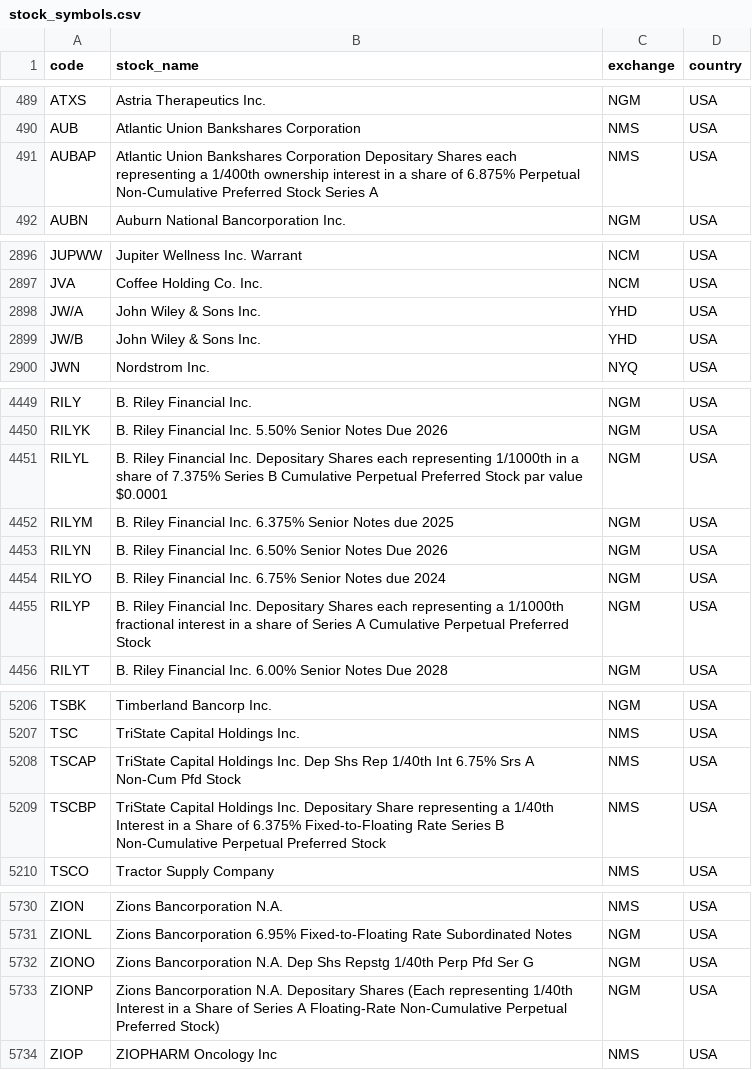
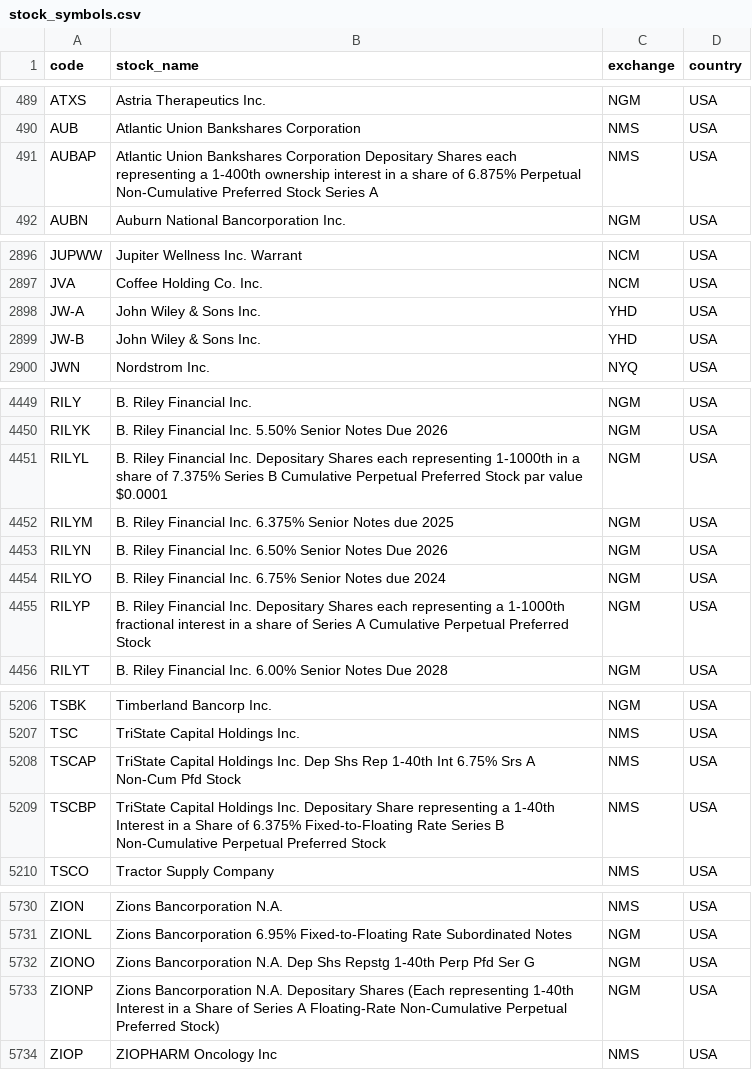
Before and after one commit to iyenbadri/COMP9900-StockZen, a CSV file: stockzen-backend/app/scripts/stock_symbols.csv, drawn as a sheet; only a part is shown, gaps mark what is left out; the diff covers the shown part only.

Commit message:
Change '/' to '-' in stock symbols csv

```diff
--- a/stockzen-backend/app/scripts/stock_symbols.csv
+++ b/stockzen-backend/app/scripts/stock_symbols.csv
@@ -490,3 +490,3 @@ ATXS,Astria Therapeutics Inc.,NGM,USA
 AUB,Atlantic Union Bankshares Corporation,NMS,USA
-AUBAP,Atlantic Union Bankshares Corporation Depositary Shares each representing a 1/400th ownership interest in a share of 6.875% Perpetual Non-Cumulative Preferred Stock Series A,NMS,USA
+AUBAP,Atlantic Union Bankshares Corporation Depositary Shares each representing a 1-400th ownership interest in a share of 6.875% Perpetual Non-Cumulative Preferred Stock Series A,NMS,USA
 AUBN,Auburn National Bancorporation Inc.,NGM,USA
@@ -2897,4 +2897,4 @@ JUPWW,Jupiter Wellness Inc. Warrant,NCM,USA
 JVA,Coffee Holding Co. Inc.,NCM,USA
-JW/A,John Wiley & Sons Inc.,YHD,USA
-JW/B,John Wiley & Sons Inc.,YHD,USA
+JW-A,John Wiley & Sons Inc.,YHD,USA
+JW-B,John Wiley & Sons Inc.,YHD,USA
 JWN,Nordstrom Inc.,NYQ,USA
@@ -4450,3 +4450,3 @@ RILY,B. Riley Financial Inc.,NGM,USA
 RILYK,B. Riley Financial Inc. 5.50% Senior Notes Due 2026,NGM,USA
-RILYL,B. Riley Financial Inc. Depositary Shares each representing 1/1000th in a share of 7.375% Series B Cumulative Perpetual Preferred Stock par value $0.0001,NGM,USA
+RILYL,B. Riley Financial Inc. Depositary Shares each representing 1-1000th in a share of 7.375% Series B Cumulative Perpetual Preferred Stock par value $0.0001,NGM,USA
 RILYM,B. Riley Financial Inc. 6.375% Senior Notes due 2025,NGM,USA
@@ -4454,3 +4454,3 @@ RILYN,B. Riley Financial Inc. 6.50% Senior Notes Due 2026,NGM,USA
 RILYO,B. Riley Financial Inc. 6.75% Senior Notes due 2024,NGM,USA
-RILYP,B. Riley Financial Inc. Depositary Shares each representing a 1/1000th fractional interest in a share of Series A Cumulative Perpetual Preferred Stock,NGM,USA
+RILYP,B. Riley Financial Inc. Depositary Shares each representing a 1-1000th fractional interest in a share of Series A Cumulative Perpetual Preferred Stock,NGM,USA
 RILYT,B. Riley Financial Inc. 6.00% Senior Notes Due 2028,NGM,USA
@@ -5207,4 +5207,4 @@ TSBK,Timberland Bancorp Inc.,NGM,USA
 TSC,TriState Capital Holdings Inc.,NMS,USA
-TSCAP,TriState Capital Holdings Inc. Dep Shs Rep 1/40th Int 6.75% Srs A Non-Cum Pfd Stock,NMS,USA
-TSCBP,TriState Capital Holdings Inc. Depositary Share representing a 1/40th Interest in a Share of 6.375% Fixed-to-Floating Rate Series B Non-Cumulative Perpetual Preferred Stock,NMS,USA
+TSCAP,TriState Capital Holdings Inc. Dep Shs Rep 1-40th Int 6.75% Srs A Non-Cum Pfd Stock,NMS,USA
+TSCBP,TriState Capital Holdings Inc. Depositary Share representing a 1-40th Interest in a Share of 6.375% Fixed-to-Floating Rate Series B Non-Cumulative Perpetual Preferred Stock,NMS,USA
 TSCO,Tractor Supply Company,NMS,USA
@@ -5731,4 +5731,4 @@ ZION,Zions Bancorporation N.A.,NMS,USA
 ZIONL,Zions Bancorporation 6.95% Fixed-to-Floating Rate Subordinated Notes,NGM,USA
-ZIONO,Zions Bancorporation N.A. Dep Shs Repstg 1/40th Perp Pfd Ser G,NGM,USA
-ZIONP,Zions Bancorporation N.A. Depositary Shares (Each representing 1/40th Interest in a Share of Series A Floating-Rate Non-Cumulative Perpetual Preferred Stock),NGM,USA
+ZIONO,Zions Bancorporation N.A. Dep Shs Repstg 1-40th Perp Pfd Ser G,NGM,USA
+ZIONP,Zions Bancorporation N.A. Depositary Shares (Each representing 1-40th Interest in a Share of Series A Floating-Rate Non-Cumulative Perpetual Preferred Stock),NGM,USA
 ZIOP,ZIOPHARM Oncology Inc,NMS,USA
```
Also changed, not shown: 59 edited cells elsewhere in this file.
